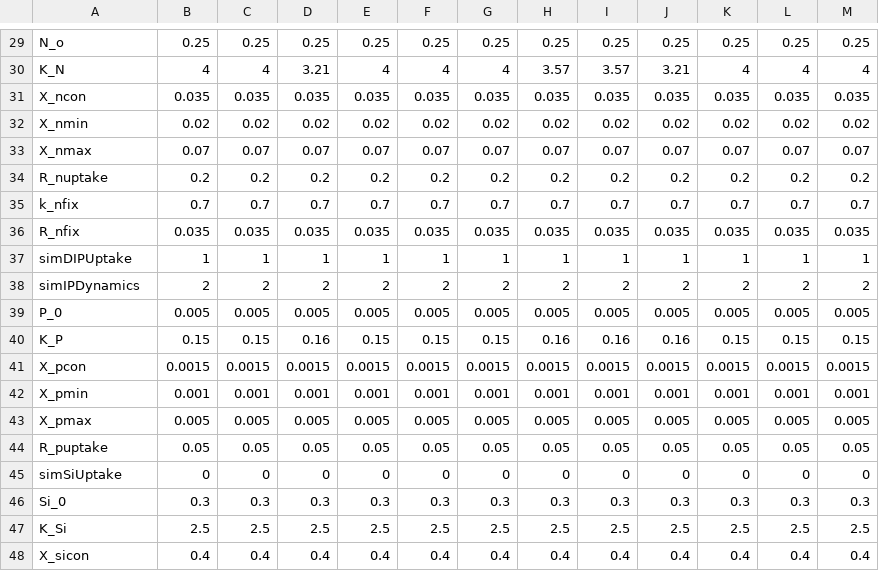
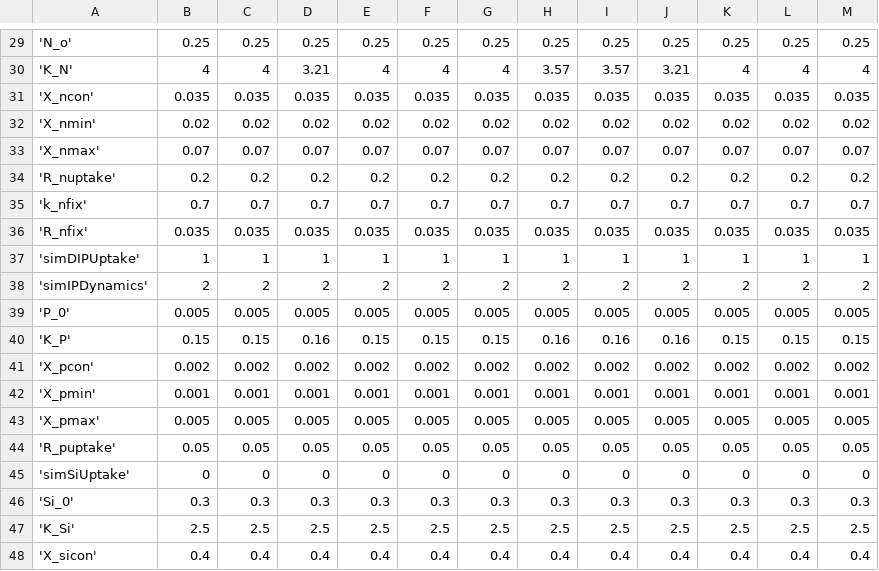
Before and after one commit to limnotrack/AEME, a CSV file: reference/aeme/LID45819_wainamu/glm_aed/aed/aed_phyto_pars.csv, drawn as a sheet; only a part is shown, gaps mark what is left out; removed rows and columns are numbered as before the commit, all else as after; the diff covers the shown part only; the diff names each change by its address in the sheet, - before the commit and + after, or states it on an @@ line.

```diff
--- a/reference/aeme/LID45819_wainamu/glm_aed/aed/aed_phyto_pars.csv
+++ b/reference/aeme/LID45819_wainamu/glm_aed/aed/aed_phyto_pars.csv
-A29: N_o
+A29: 'N_o'
-A30: K_N
+A30: 'K_N'
-A31: X_ncon
+A31: 'X_ncon'
-A32: X_nmin
+A32: 'X_nmin'
-A33: X_nmax
+A33: 'X_nmax'
-A34: R_nuptake
+A34: 'R_nuptake'
-A35: k_nfix
+A35: 'k_nfix'
-A36: R_nfix
+A36: 'R_nfix'
-A37: simDIPUptake
+A37: 'simDIPUptake'
-A38: simIPDynamics
+A38: 'simIPDynamics'
-A39: P_0
+A39: 'P_0'
-A40: K_P
+A40: 'K_P'
-row 41: X_pcon | 0.0015 | 0.0015 | 0.0015 | 0.0015 | 0.0015 | 0.0015 | 0.0015 | 0.0015 | 0.0015 | 0.0015 | 0.0015 | 0.0015
+row 41: 'X_pcon' | 0.002 | 0.002 | 0.002 | 0.002 | 0.002 | 0.002 | 0.002 | 0.002 | 0.002 | 0.002 | 0.002 | 0.002
-A42: X_pmin
+A42: 'X_pmin'
-A43: X_pmax
+A43: 'X_pmax'
-A44: R_puptake
+A44: 'R_puptake'
-A45: simSiUptake
+A45: 'simSiUptake'
-A46: Si_0
+A46: 'Si_0'
-A47: K_Si
+A47: 'K_Si'
-A48: X_sicon
+A48: 'X_sicon'
```
Also changed, not shown: 1 added row, 1 removed row and 27 edited cells elsewhere in this file, reference/aeme/LID45819_wainamu/glm_aed/bcs/meteo_glm.csv, reference/aeme/LID45819_wainamu/glm_aed/bcs/outflow_wbal.csv, 37 other files.
